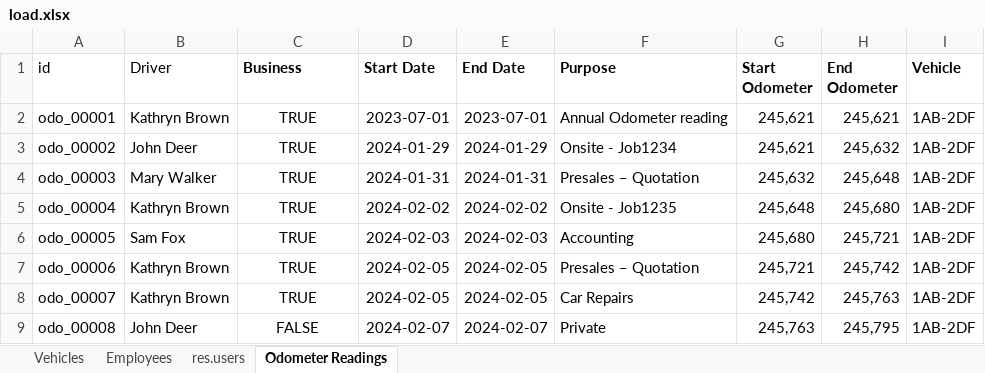
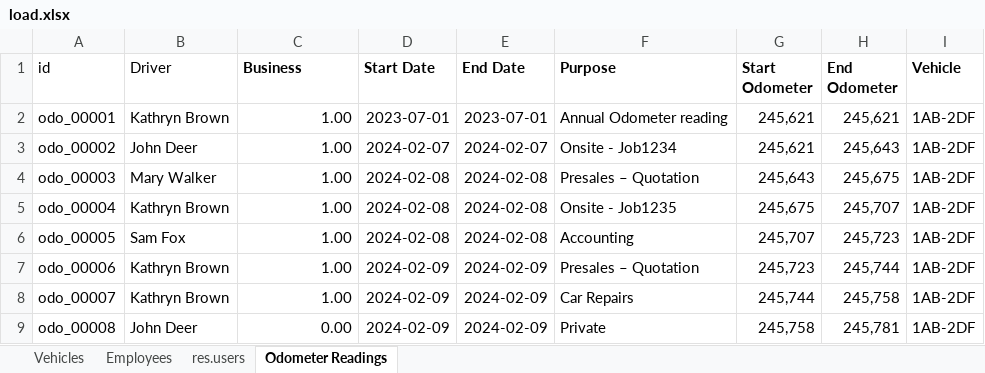
Before and after one commit to cydersolutions/odoo_addon_free, an Excel workbook: cs_car_pool/data/load.xlsx, sheet Odometer Readings, drawn as a sheet; values as stored, in another font and other column widths than the file's, no borders; charts and pictures not drawn; the diff names each change by its address in the sheet, - before the commit and + after, or states it on an @@ line.

```diff
--- a/cs_car_pool/data/load.xlsx (sheet Odometer Readings)
+++ b/cs_car_pool/data/load.xlsx (sheet Odometer Readings)
-C2:C8 (Business): TRUE
+C2:C8 (Business): 1.00
-C2:C9 alignment: center
+C2:C9 alignment: right
-D3 (Start Date): 2024-01-29
+D3 (Start Date): 2024-02-07
-E3 (End Date): 2024-01-29
+E3 (End Date): 2024-02-07
-H3 (End Odometer): 245,632
+H3 (End Odometer): 245,643
-D4 (Start Date): 2024-01-31
+D4 (Start Date): 2024-02-08
-E4 (End Date): 2024-01-31
+E4 (End Date): 2024-02-08
-G4 (Start Odometer): 245,632
+G4 (Start Odometer): 245,643
-H4 (End Odometer): 245,648
+H4 (End Odometer): 245,675
-D5 (Start Date): 2024-02-02
+D5 (Start Date): 2024-02-08
-E5 (End Date): 2024-02-02
+E5 (End Date): 2024-02-08
-G5 (Start Odometer): 245,648
+G5 (Start Odometer): 245,675
-H5 (End Odometer): 245,680
+H5 (End Odometer): 245,707
-D6 (Start Date): 2024-02-03
+D6 (Start Date): 2024-02-08
-E6 (End Date): 2024-02-03
+E6 (End Date): 2024-02-08
-G6 (Start Odometer): 245,680
+G6 (Start Odometer): 245,707
-H6 (End Odometer): 245,721
+H6 (End Odometer): 245,723
-D7:D8 (Start Date): 2024-02-05
+D7:D8 (Start Date): 2024-02-09
-E7:E8 (End Date): 2024-02-05
+E7:E8 (End Date): 2024-02-09
-G7 (Start Odometer): 245,721
+G7 (Start Odometer): 245,723
-H7 (End Odometer): 245,742
+H7 (End Odometer): 245,744
-G8 (Start Odometer): 245,742
+G8 (Start Odometer): 245,744
-H8 (End Odometer): 245,763
+H8 (End Odometer): 245,758
-C9 (Business): FALSE
+C9 (Business): 0.00
-D9 (Start Date): 2024-02-07
+D9 (Start Date): 2024-02-09
-E9 (End Date): 2024-02-07
+E9 (End Date): 2024-02-09
-G9 (Start Odometer): 245,763
+G9 (Start Odometer): 245,758
-H9 (End Odometer): 245,795
+H9 (End Odometer): 245,781
```
Also changed, not shown: sheet Employees, 6 other files.
